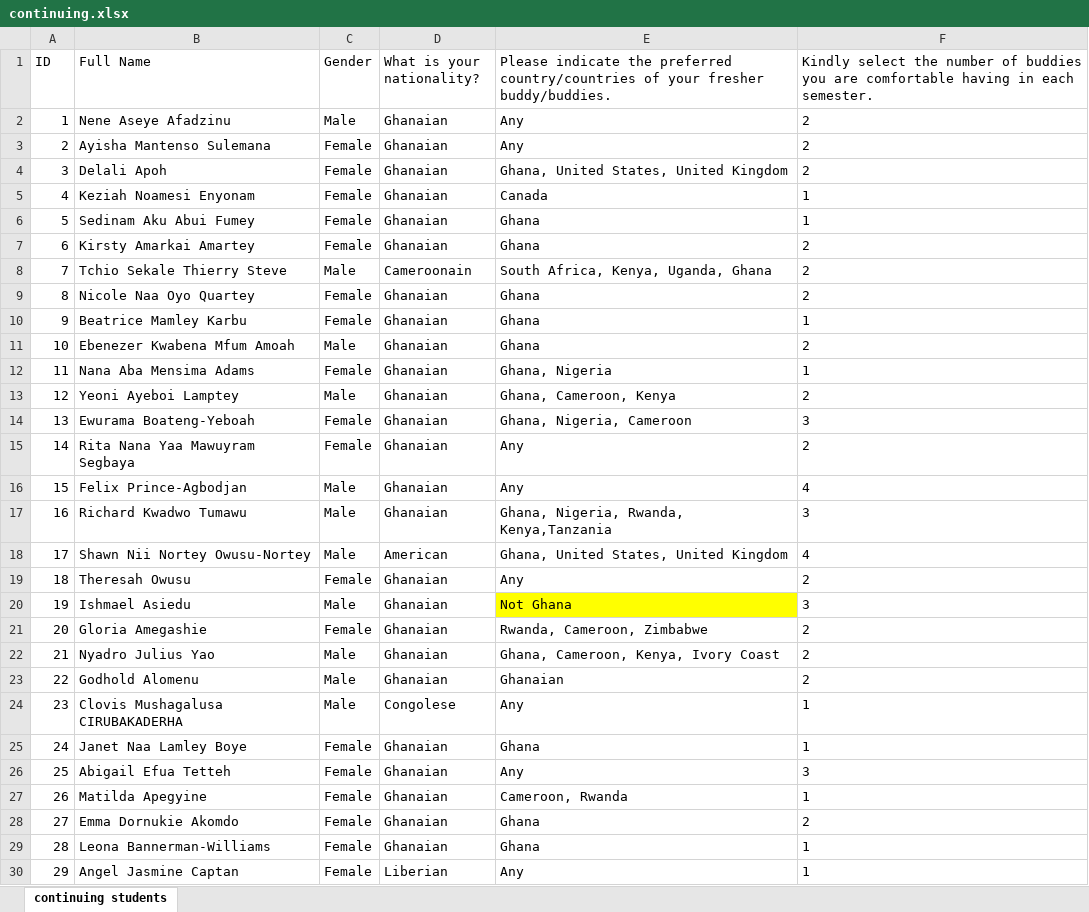
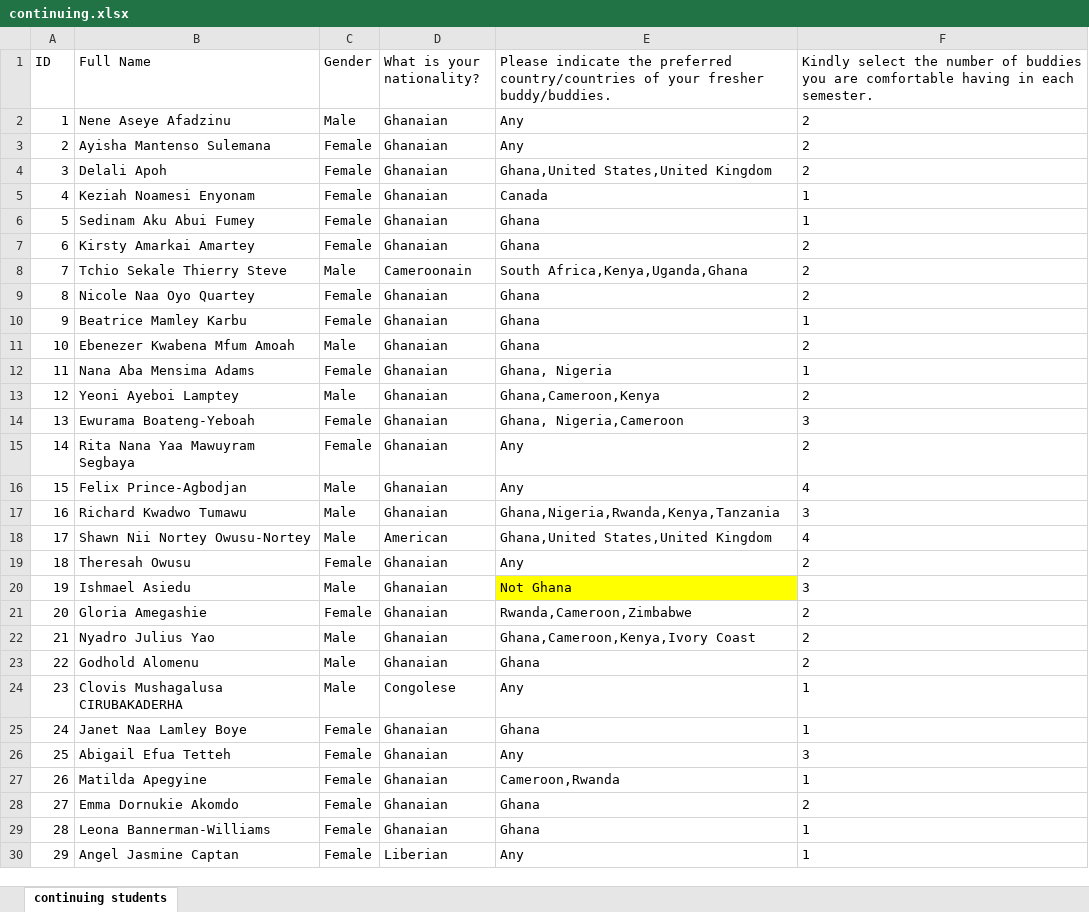
Before and after one commit to Ashesi-Org/buddy-up-pairing-application, an Excel workbook: continuing.xlsx, sheet continuing students, drawn as a sheet; only a part is shown; values as stored, in another font and other column widths than the file's, no borders; table styles not drawn; the diff names each change by its address in the sheet, - before the commit and + after, or states it on an @@ line.

```diff
--- a/continuing.xlsx (sheet continuing students)
+++ b/continuing.xlsx (sheet continuing students)
-E4: Ghana, United States, United Kingdom
+E4: Ghana,United States,United Kingdom
-E8: South Africa, Kenya, Uganda, Ghana
+E8: South Africa,Kenya,Uganda,Ghana
-E13: Ghana, Cameroon, Kenya
+E13: Ghana,Cameroon,Kenya
-E14: Ghana, Nigeria, Cameroon
+E14: Ghana, Nigeria,Cameroon
-E17: Ghana, Nigeria, Rwanda, Kenya,Tanzania
+E17: Ghana,Nigeria,Rwanda,Kenya,Tanzania
-E18: Ghana, United States, United Kingdom
+E18: Ghana,United States,United Kingdom
-E21: Rwanda, Cameroon, Zimbabwe
+E21: Rwanda,Cameroon,Zimbabwe
-E22: Ghana, Cameroon, Kenya, Ivory Coast
+E22: Ghana,Cameroon,Kenya,Ivory Coast
-E23: Ghanaian
+E23: Ghana
-E27: Cameroon, Rwanda
+E27: Cameroon,Rwanda
```
Also changed, not shown: freshers.xlsx, 4 other files.
